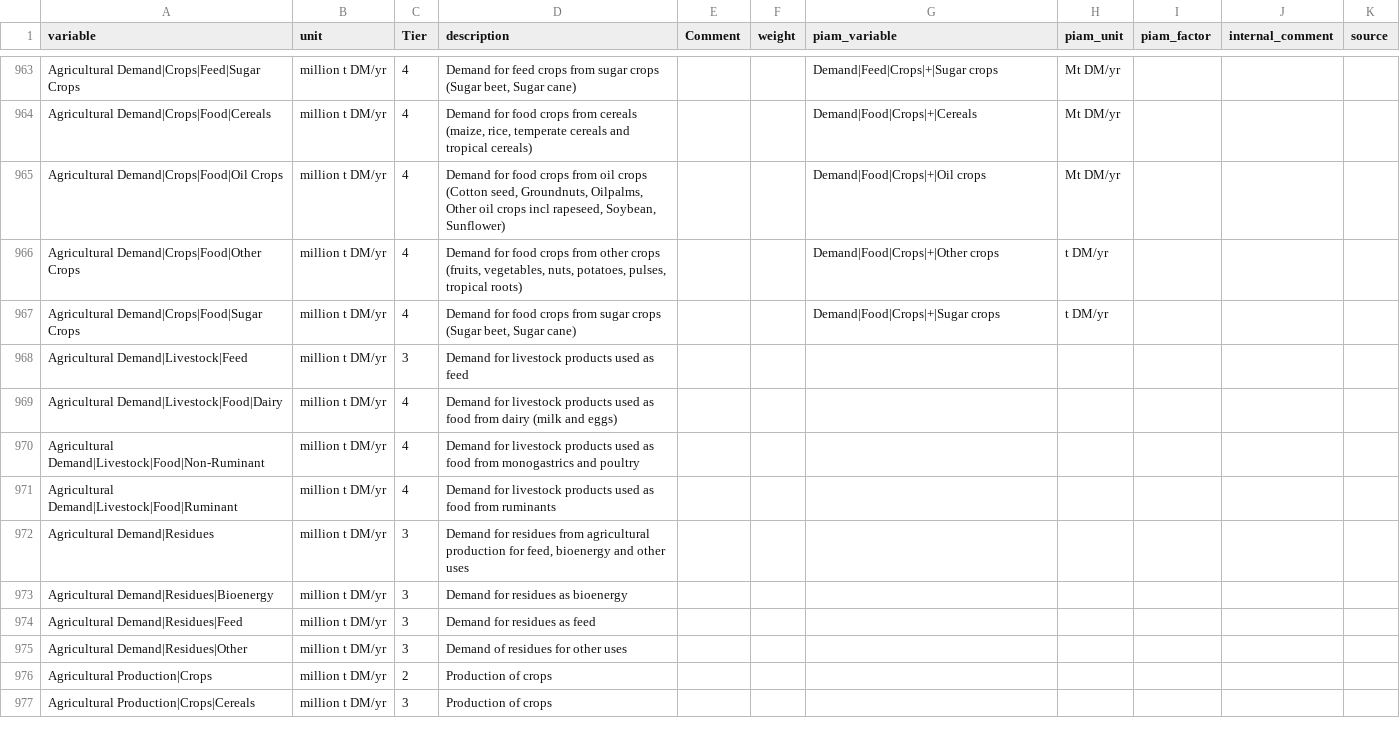
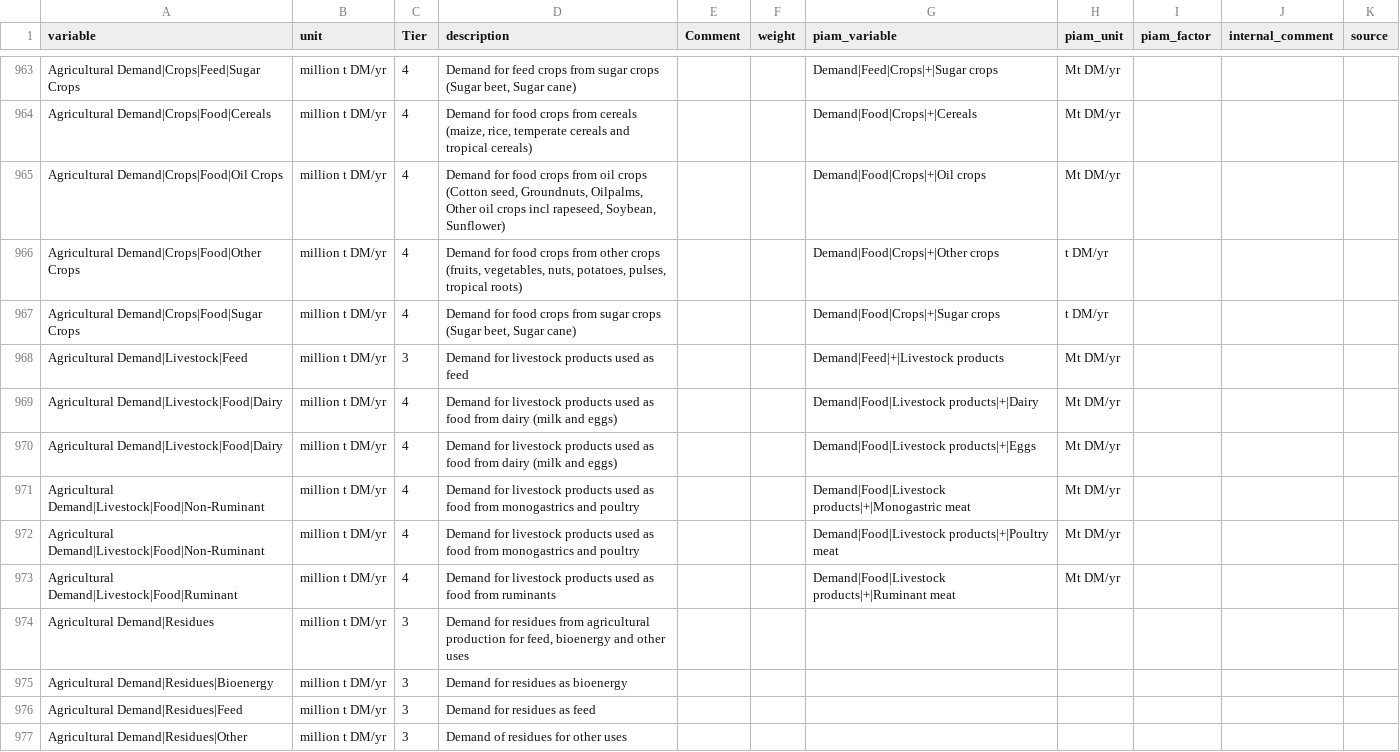
Before and after one commit to tonnrueter/piamInterfaces, a CSV file: inst/mappings/mapping_ScenarioMIP.csv, drawn as a sheet; only a part is shown, gaps mark what is left out; the shorter side is filled out with more unchanged rows.

Commit message:
ag demand #2

```diff
--- a/inst/mappings/mapping_ScenarioMIP.csv
+++ b/inst/mappings/mapping_ScenarioMIP.csv
@@ -967,6 +967,8 @@ Agricultural Demand|Crops|Food|Other Crops;million t DM/yr;4;Demand for food cro
 Agricultural Demand|Crops|Food|Sugar Crops;million t DM/yr;4;Demand for food crops from sugar crops (Sugar beet, Sugar cane);;;Demand|Food|Crops|+|Sugar crops;t DM/yr;;;
-Agricultural Demand|Livestock|Feed;million t DM/yr;3;Demand for livestock products used as feed;;;;;;;
-Agricultural Demand|Livestock|Food|Dairy;million t DM/yr;4;Demand for livestock products used as food from dairy (milk and eggs);;;;;;;
-Agricultural Demand|Livestock|Food|Non-Ruminant;million t DM/yr;4;Demand for livestock products used as food from monogastrics and poultry;;;;;;;
-Agricultural Demand|Livestock|Food|Ruminant;million t DM/yr;4;Demand for livestock products used as food from ruminants;;;;;;;
+Agricultural Demand|Livestock|Feed;million t DM/yr;3;Demand for livestock products used as feed;;;Demand|Feed|+|Livestock products;Mt DM/yr;;;
+Agricultural Demand|Livestock|Food|Dairy;million t DM/yr;4;Demand for livestock products used as food from dairy (milk and eggs);;;Demand|Food|Livestock products|+|Dairy;Mt DM/yr;;;
+Agricultural Demand|Livestock|Food|Dairy;million t DM/yr;4;Demand for livestock products used as food from dairy (milk and eggs);;;Demand|Food|Livestock products|+|Eggs;Mt DM/yr;;;
+Agricultural Demand|Livestock|Food|Non-Ruminant;million t DM/yr;4;Demand for livestock products used as food from monogastrics and poultry;;;Demand|Food|Livestock products|+|Monogastric meat;Mt DM/yr;;;
+Agricultural Demand|Livestock|Food|Non-Ruminant;million t DM/yr;4;Demand for livestock products used as food from monogastrics and poultry;;;Demand|Food|Livestock products|+|Poultry meat;Mt DM/yr;;;
+Agricultural Demand|Livestock|Food|Ruminant;million t DM/yr;4;Demand for livestock products used as food from ruminants;;;Demand|Food|Livestock products|+|Ruminant meat;Mt DM/yr;;;
 Agricultural Demand|Residues;million t DM/yr;3;Demand for residues from agricultural production for feed, bioenergy and other uses;;;;;;;
```
